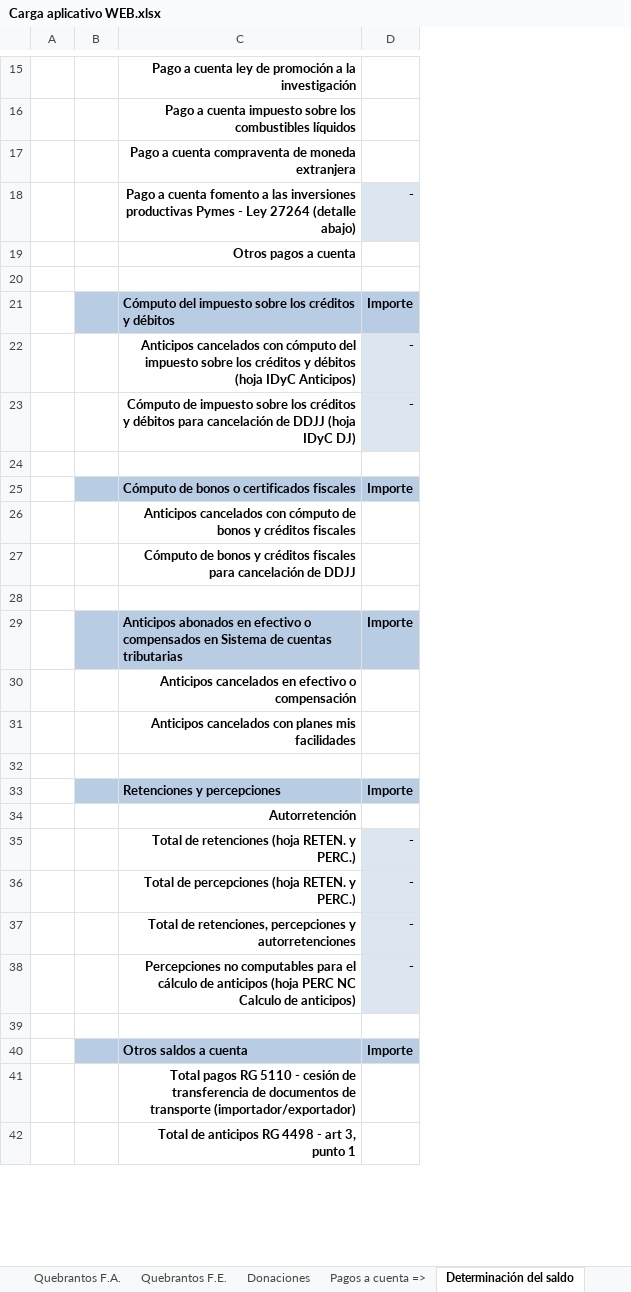
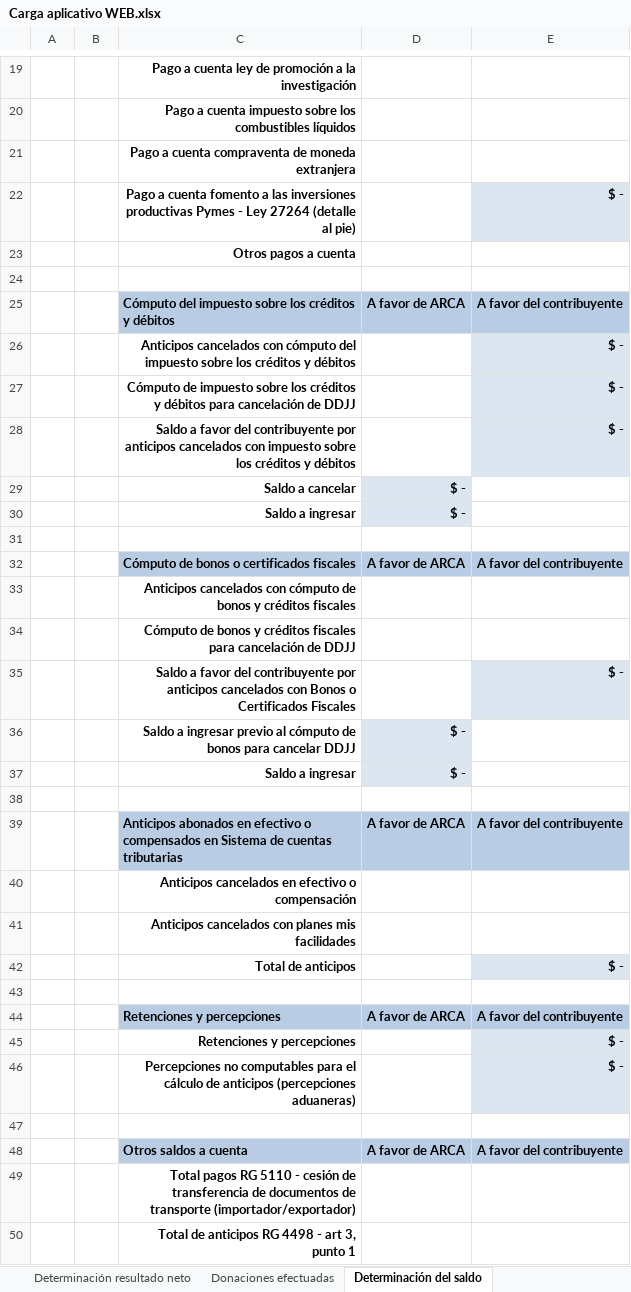
Before and after one commit to Augustorombola/guia1, an Excel workbook: Carga aplicativo WEB.xlsx, sheet Determinación del saldo, drawn as a sheet; only a part is shown, gaps mark what is left out; values as stored, in another font and other column widths than the file's, no borders; conditional formats not drawn; removed rows and columns are numbered as before the commit, all else as after; the diff covers the shown part only; the diff names each change by its address in the sheet, - before the commit and + after, or states it on an @@ line.

```diff
--- a/Carga aplicativo WEB.xlsx (sheet Determinación del saldo)
+++ b/Carga aplicativo WEB.xlsx (sheet Determinación del saldo)
-column B, empty
+column B, empty
-column D, rows 18-35: - |  |  | Importe | - | - |  | Importe |  |  |  | Importe |  |  |  | Importe |  | -; row 40: Importe
+column D, row 25: A favor de ARCA; row 32: A favor de ARCA; row 39: A favor de ARCA; rows 44-48: A favor de ARCA |  |  |  | A favor de ARCA
+column E, rows 22-27: $ - |  |  | A favor del contribuyente | $ - | $ -; row 32: A favor del contribuyente; row 39: A favor del contribuyente; rows 44-48: A favor del contribuyente | $ - | $ - |  | A favor del contribuyente
-C22: …27264 (detalle abajo)
+C22: …27264 (detalle al pie)
-C26: …y débitos (hoja IDyC Anticipos)
+C26: …y débitos
-C27: …de DDJJ (hoja IDyC DJ)
+C27: …de DDJJ
+row 28:  |  | Saldo a favor del contribuyente por anticipos cancelados con impuesto sobre los créditos y débitos |  | $ -
+row 29:  |  | Saldo a cancelar | $ -
+row 30:  |  | Saldo a ingresar | $ -
+row 35:  |  | Saldo a favor del contribuyente por anticipos cancelados con Bonos o Certificados Fiscales |  | $ -
+row 36:  |  | Saldo a ingresar previo al cómputo de bonos para cancelar DDJJ | $ -
+row 37:  |  | Saldo a ingresar | $ -
+row 42:  |  | Total de anticipos |  | $ -
-C45: Autorretención
+C45: Retenciones y percepciones
-C46: Total de retenciones (hoja RETEN. y PERC.)
+C46: Percepciones no computables para el cálculo de anticipos (percepciones aduaneras)
-row 36:  |  | Total de percepciones (hoja RETEN. y PERC.) | -
-row 37:  |  | Total de retenciones, percepciones y autorretenciones | -
-row 38:  |  | Percepciones no computables para el cálculo de anticipos (hoja PERC NC Calculo de anticipos) | -
```
Also changed, not shown: 9 added rows, 1 removed row, 11 edited cells and cell formats elsewhere in this sheet, sheet Amortizaciones aceleradas, sheet Ajustes - fuente argentina, sheet Ajustes - fuente extranjera, sheet Balance para fines fiscales, sheet Resultado atribuible socios, sheet Determinación resultado neto, 10 more sheets, other sheet tabs, formulas that keep their value.
